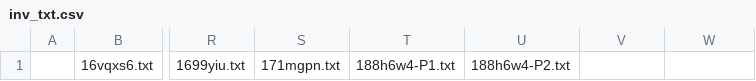
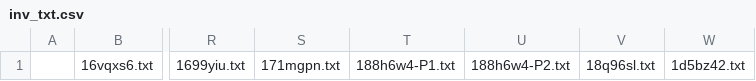
Before and after one commit to KChun510/MediaMind, a CSV file: tellTale/content_collection/redditCollection/reddit_content_format/invalid_files/inv_txt.csv, drawn as a sheet; only a part is shown, gaps mark what is left out; the diff names each change by its address in the sheet, - before the commit and + after, or states it on an @@ line.

```diff
--- a/tellTale/content_collection/redditCollection/reddit_content_format/invalid_files/inv_txt.csv
+++ b/tellTale/content_collection/redditCollection/reddit_content_format/invalid_files/inv_txt.csv
-V1: (empty)
+V1: 18q96sl.txt
-W1: (empty)
+W1: 1d5bz42.txt
```
Also changed, not shown: 8 other files.
